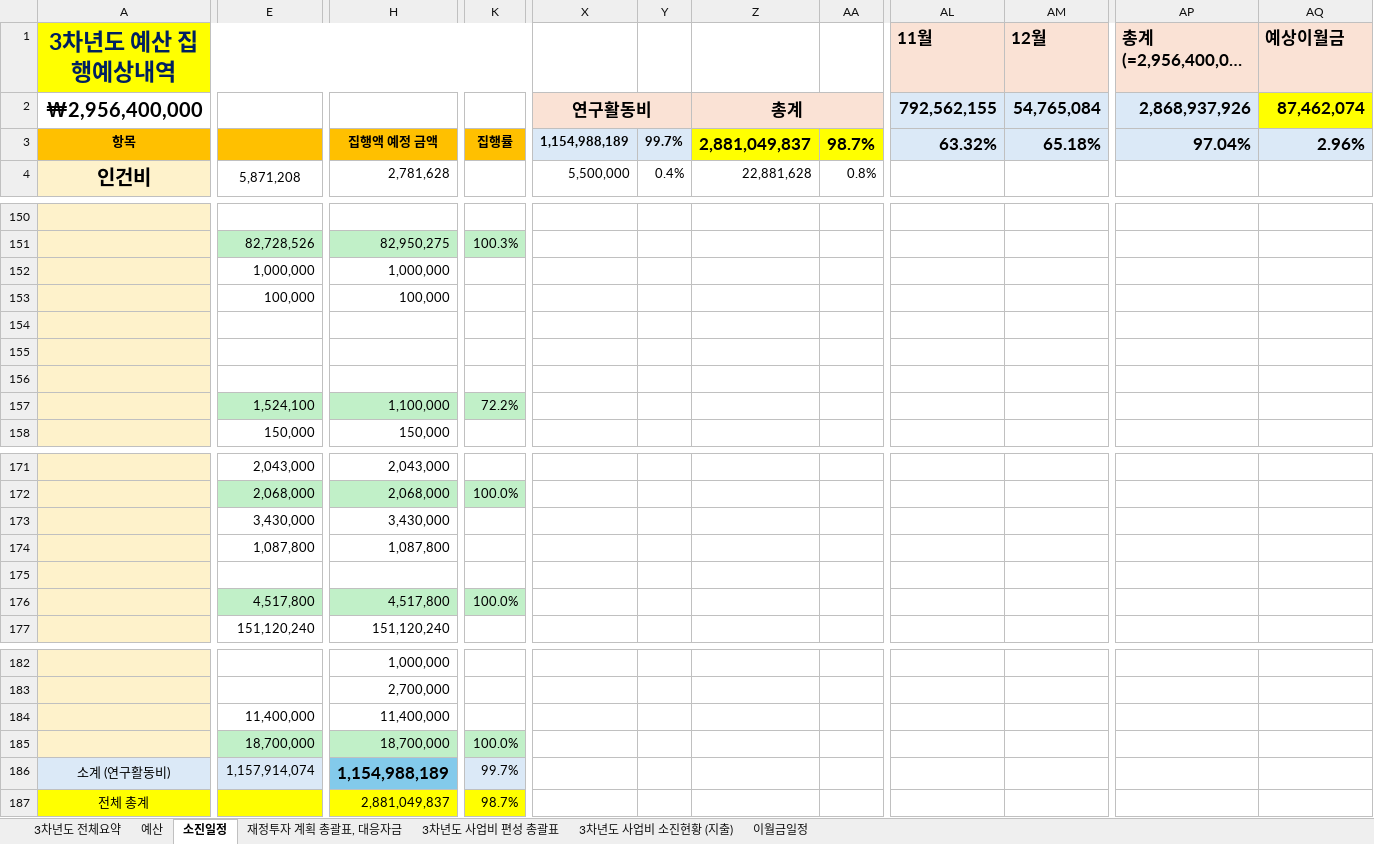
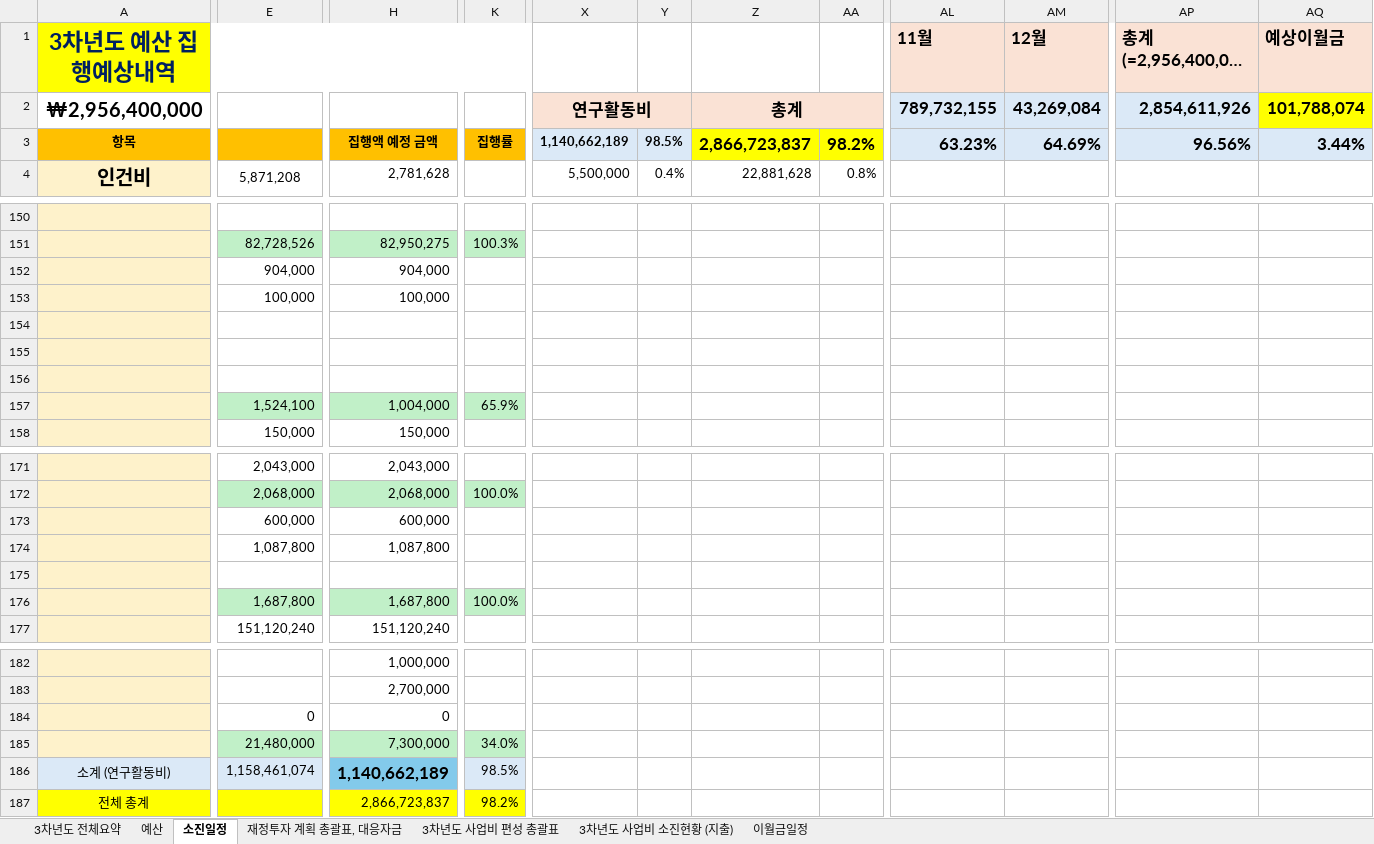
Before and after one commit to vectorcont62-dev/SSSU-third, an Excel workbook: 3차년도예산_31.12억.xlsx, sheet 소진일정, drawn as a sheet; only a part is shown, gaps mark what is left out; long unchanged cells end in …; values as stored, in another font and other column widths than the file's, no borders; charts and pictures not drawn; removed rows and columns are numbered as before the commit, all else as after; rows hold the shown columns only; the diff covers the shown part only; the diff names each change by its address in the sheet, - before the commit and + after, or states it on an @@ line.

```diff
--- a/3차년도예산_31.12억.xlsx (sheet 소진일정)
+++ b/3차년도예산_31.12억.xlsx (sheet 소진일정)
-AL2 (11월): 792,562,155
+AL2 (11월): 789,732,155
-AM2 (12월): 54,765,084
+AM2 (12월): 43,269,084
-AP2 (총계(=2,956,400,000 원)): 2,868,937,926
+AP2 (총계(=2,956,400,000 원)): 2,854,611,926
-AQ2 (예상이월금): 87,462,074
+AQ2 (예상이월금): 101,788,074
-X3: 1,154,988,189
+X3: 1,140,662,189
-Y3: 99.7%
+Y3: 98.5%
-Z3: 2,881,049,837
+Z3: 2,866,723,837
-AA3: 98.7%
+AA3: 98.2%
-AL3 (11월): 63.32%
+AL3 (11월): 63.23%
-AM3 (12월): 65.18%
+AM3 (12월): 64.69%
-AP3 (총계(=2,956,400,000 원)): 97.04%
+AP3 (총계(=2,956,400,000 원)): 96.56%
-AQ3 (예상이월금): 2.96%
+AQ3 (예상이월금): 3.44%
-E152: 1,000,000
+E152: 904,000
-H152: 1,000,000
+H152: 904,000
-H157: 1,100,000
+H157: 1,004,000
-K157: 72.2%
+K157: 65.9%
-E173: 3,430,000
+E173: 600,000
-H173: 3,430,000
+H173: 600,000
-E176: 4,517,800
+E176: 1,687,800
-H176: 4,517,800
+H176: 1,687,800
-E184: 11,400,000
+E184: 0
-H184: 11,400,000
+H184: 0
-row 185:  | 18,700,000 | 18,700,000 | 100.0%
-row 186: 소계 (연구활동비) | 1,157,914,074 | 1,154,988,189 | 99.7%
-row 187: 전체 총계 |  | 2,881,049,837 | 98.7%
+row 185:  | 21,480,000 | 7,300,000 | 34.0%
+row 186: 소계 (연구활동비) | 1,158,461,074 | 1,140,662,189 | 98.5%
+row 187: 전체 총계 |  | 2,866,723,837 | 98.2%
```
Also changed, not shown: 4 edited cells and cell formats elsewhere in this sheet, sheet 예산, sheet 3차년도 사업비 소진현황 (지출), sheet 3차년도 전체요약, sheet 3차년도 사업비 편성 총괄표, sheet 재정투자 계획 총괄표, 대응자금, formulas that keep their value, charts or pictures, 1 other file.
